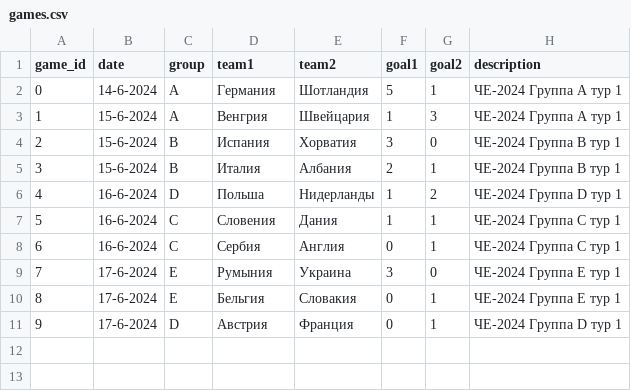
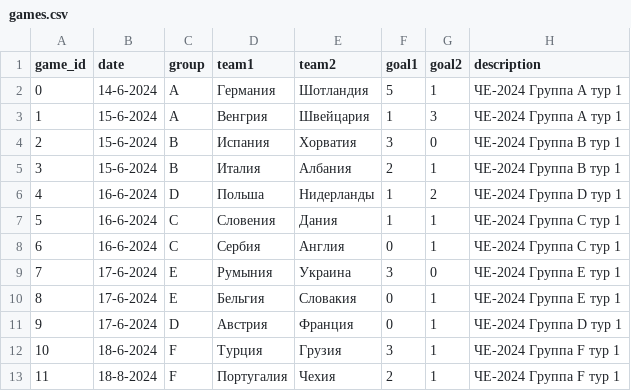
Before and after one commit to elp87/Euro-2024, a CSV file: games.csv, drawn as a sheet; the diff names each change by its address in the sheet, - before the commit and + after, or states it on an @@ line.

```diff
--- a/games.csv
+++ b/games.csv
+row 12: 10 | 18-6-2024 | F | Турция | Грузия | 3 | 1 | ЧЕ-2024 Группа F тур 1
+row 13: 11 | 18-8-2024 | F | Португалия | Чехия | 2 | 1 | ЧЕ-2024 Группа F тур 1
```
Also changed, not shown: events.csv, lineups.csv, 2 other files.
